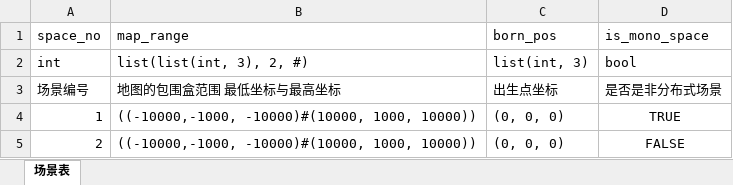
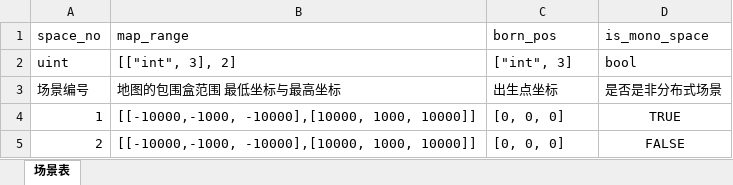
Before and after one commit to huangfeidian/typed_matrix, an Excel workbook: data/xlsx/space.xlsx, sheet 场景表, drawn as a sheet; values as stored, in another font and other column widths than the file's, no borders; removed rows and columns are numbered as before the commit, all else as after; the diff names each change by its address in the sheet, - before the commit and + after, or states it on an @@ line.

```diff
--- a/data/xlsx/space.xlsx (sheet 场景表)
+++ b/data/xlsx/space.xlsx (sheet 场景表)
-row 2: int | list(list(int, 3), 2, #) | list(int, 3) | bool
+row 2: uint | [["int", 3], 2] | ["int", 3] | bool
-B4:B5 (map_range): ((-10000,-1000, -10000)#(10000, 1000, 10000))
+B4:B5 (map_range): [[-10000,-1000, -10000],[10000, 1000, 10000]]
-C4:C5 (born_pos): (0, 0, 0)
+C4:C5 (born_pos): [0, 0, 0]
```
Also changed, not shown: data/xlsx/sample1.xlsx, 5 other files.
